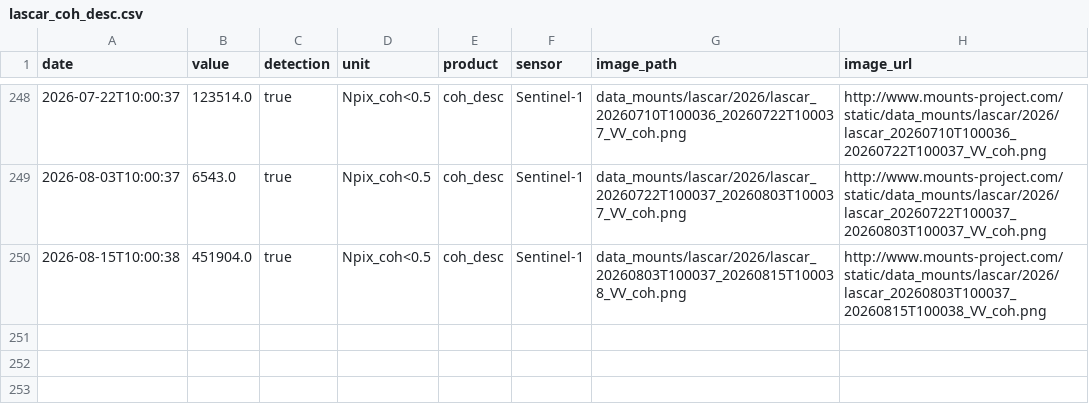
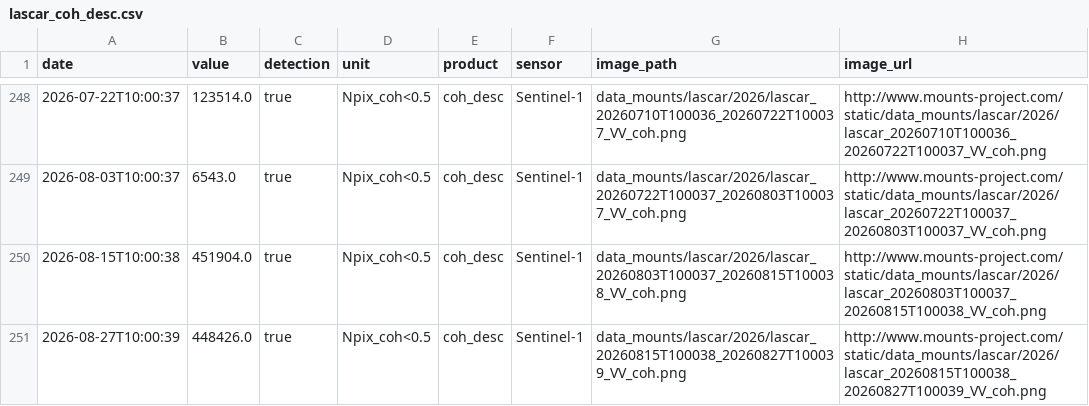
Before and after one commit to MendozaVolcanic/MOUNTS-Chile, a CSV file: csv/lascar_coh_desc.csv, drawn as a sheet; only a part is shown, gaps mark what is left out; the diff names each change by its address in the sheet, - before the commit and + after, or states it on an @@ line.

```diff
--- a/csv/lascar_coh_desc.csv
+++ b/csv/lascar_coh_desc.csv
+row 251: 2026-08-27T10:00:39 | 448426.0 | true | Npix_coh<0.5 | coh_desc | Sentinel-1 | data_mounts/lascar/2026/lascar_20260815T100038_20260827T100039_VV_coh.png | http://www.mounts-project.com/static/data_mounts/lascar/2026/lascar_20260815T100038_20260827T100039_VV_coh.png
```
Also changed, not shown: csv/all_thermal.csv, csv/lascar_def_desc.csv, 48 other files.
